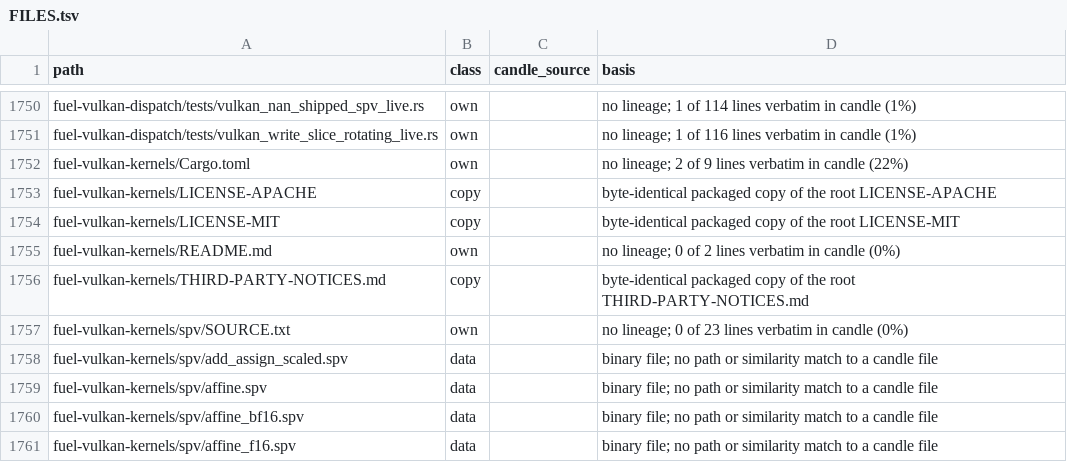
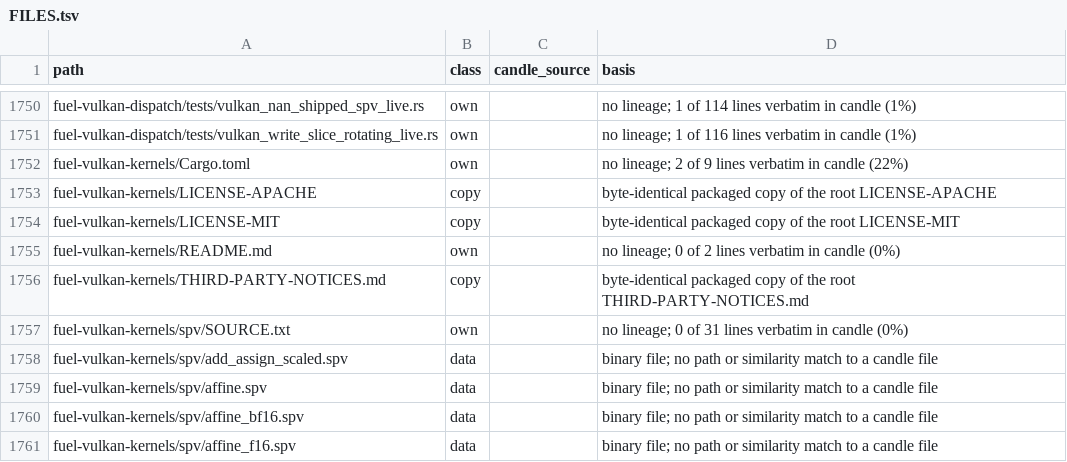
Before and after one commit to ThinkersJournal/fuel, a TSV file: docs/provenance/FILES.tsv, drawn as a sheet; only a part is shown, gaps mark what is left out.

Commit message:
chore: provenance regenerated

```diff
--- a/docs/provenance/FILES.tsv
+++ b/docs/provenance/FILES.tsv
@@ -1756,3 +1756,3 @@ fuel-vulkan-kernels/README.md	own		no lineage; 0 of 2 lines verbatim in candle (
 fuel-vulkan-kernels/THIRD-PARTY-NOTICES.md	copy		byte-identical packaged copy of the root THIRD-PARTY-NOTICES.md
-fuel-vulkan-kernels/spv/SOURCE.txt	own		no lineage; 0 of 23 lines verbatim in candle (0%)
+fuel-vulkan-kernels/spv/SOURCE.txt	own		no lineage; 0 of 31 lines verbatim in candle (0%)
 fuel-vulkan-kernels/spv/add_assign_scaled.spv	data		binary file; no path or similarity match to a candle file
```
